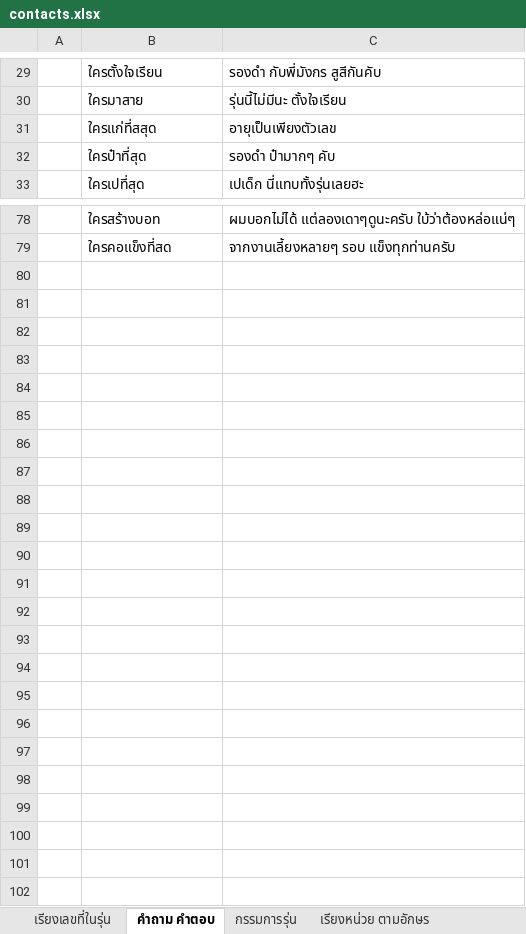
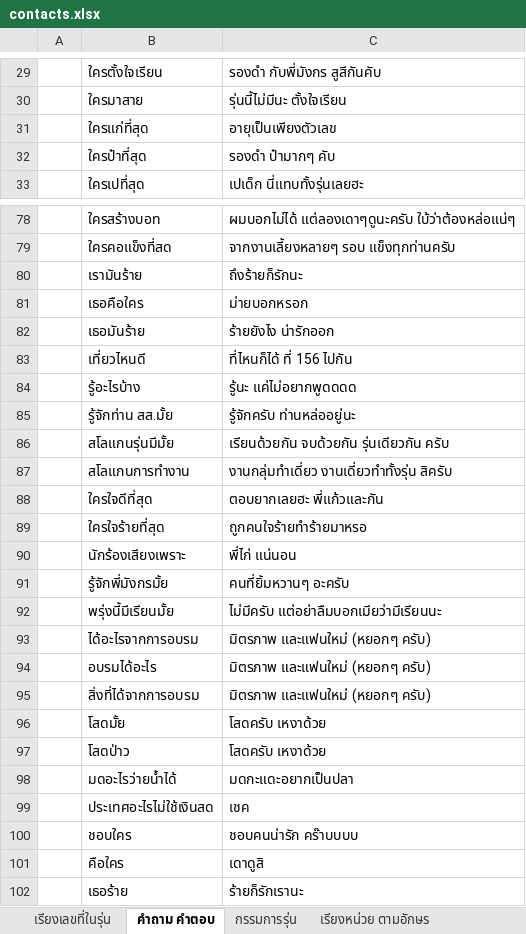
Before and after one commit to chanachai4965/line-bot156, an Excel workbook: data/contacts.xlsx, sheet คำถาม คำตอบ, drawn as a sheet; only a part is shown, gaps mark what is left out; values as stored, in another font and other column widths than the file's, no borders; the diff names each change by its address in the sheet, - before the commit and + after, or states it on an @@ line.

Commit message:
Add files via upload

```diff
--- a/data/contacts.xlsx (sheet คำถาม คำตอบ)
+++ b/data/contacts.xlsx (sheet คำถาม คำตอบ)
-B31: ใครแก่ที่สสุด
+B31: ใครแก่ที่สุด
+row 80:  | เรามันร้าย | ถึงร้ายก็รักนะ
+row 81:  | เธอคือใคร | ม่ายบอกหรอก
+row 82:  | เธอมันร้าย | ร้ายยังไง น่ารักออก
+row 83:  | เที่ยวไหนดี | ที่ไหนก็ได้ ที่ 156 ไปกัน
+row 84:  | รู้อะไรบ้าง | รู้นะ แค่ไม่อยากพูดดดด
+row 85:  | รู้จักท่าน สส.มั้ย | รู้จักครับ ท่านหล่ออยู่นะ
+row 86:  | สโลแกนรุ่นมีมั้ย | เรียนด้วยกัน จบด้วยกัน รุ่นเดียวกัน ครับ
+row 87:  | สโลแกนการทำงาน | งานกลุ่มทำเดี่ยว งานเดี่ยวทำทั้งรุ่น สิครับ
+row 88:  | ใครใจดีที่สุด | ตอบยากเลยฮะ พี่แก้วและกัน
+row 89:  | ใครใจร้ายที่สุด | ถูกคนใจร้ายทำร้ายมาหรอ
+row 90:  | นักร้องเสียงเพราะ | พี่ไก่ แน่นอน
+row 91:  | รู้จักพี่มังกรมั้ย | คนที่ยิ้มหวานๆ อะครับ
+row 92:  | พรุ่งนี้มีเรียนมั้ย | ไม่มีครับ แต่อย่าลืมบอกเมียว่ามีเรียนนะ
+row 93:  | ได้อะไรจากการอบรม | มิตรภาพ และแฟนใหม่ (หยอกๆ ครับ)
+row 94:  | อบรมได้อะไร | มิตรภาพ และแฟนใหม่ (หยอกๆ ครับ)
+row 95:  | สิ่งที่ได้จากการอบรม | มิตรภาพ และแฟนใหม่ (หยอกๆ ครับ)
+row 96:  | โสดมั้ย | โสดครับ เหงาด้วย
+row 97:  | โสดป่าว | โสดครับ เหงาด้วย
+row 98:  | มดอะไรว่ายน้ำได้ | มดกะแดะอยากเป็นปลา
+row 99:  | ประเทศอะไรไม่ใช้เงินสด | เชค
+row 100:  | ชอบใคร | ชอบคนน่ารัก คร๊าบบบบ
+row 101:  | คือใคร | เดาดูสิ
+row 102:  | เธอร้าย | ร้ายก็รักเรานะ
```
